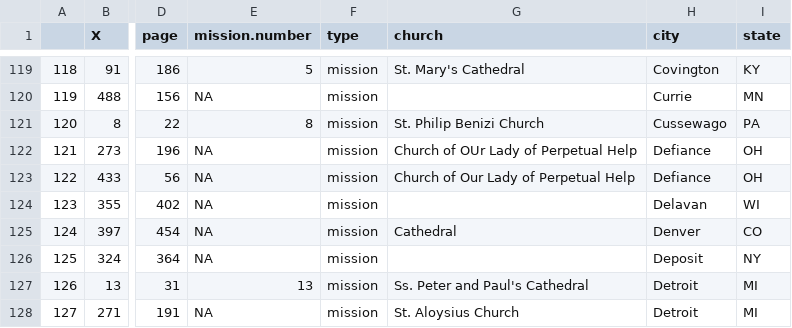
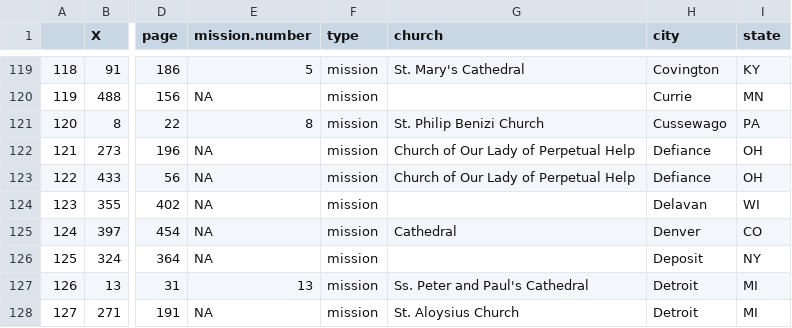
Before and after one commit to droyles/data-analysis-for-humanists, a CSV file: paulist-missions.geocoded.csv, drawn as a sheet; only a part is shown, gaps mark what is left out; the diff names each change by its address in the sheet, - before the commit and + after, or states it on an @@ line.

Commit message:
Fixing a typo

```diff
--- a/paulist-missions.geocoded.csv
+++ b/paulist-missions.geocoded.csv
-G122 (church): Church of OUr Lady of Perpetual Help
+G122 (church): Church of Our Lady of Perpetual Help
```
